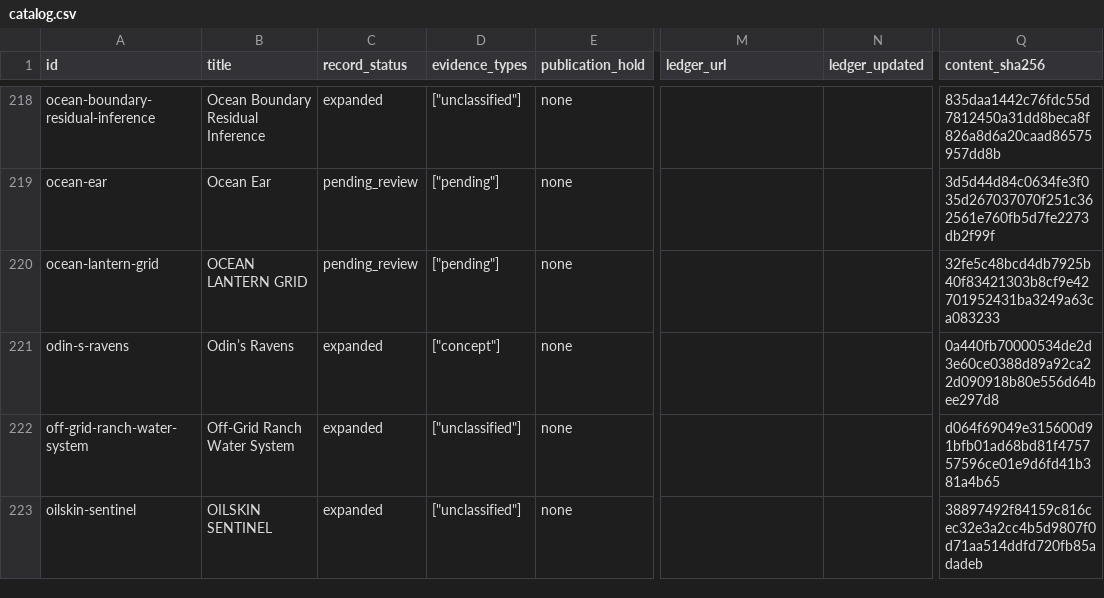
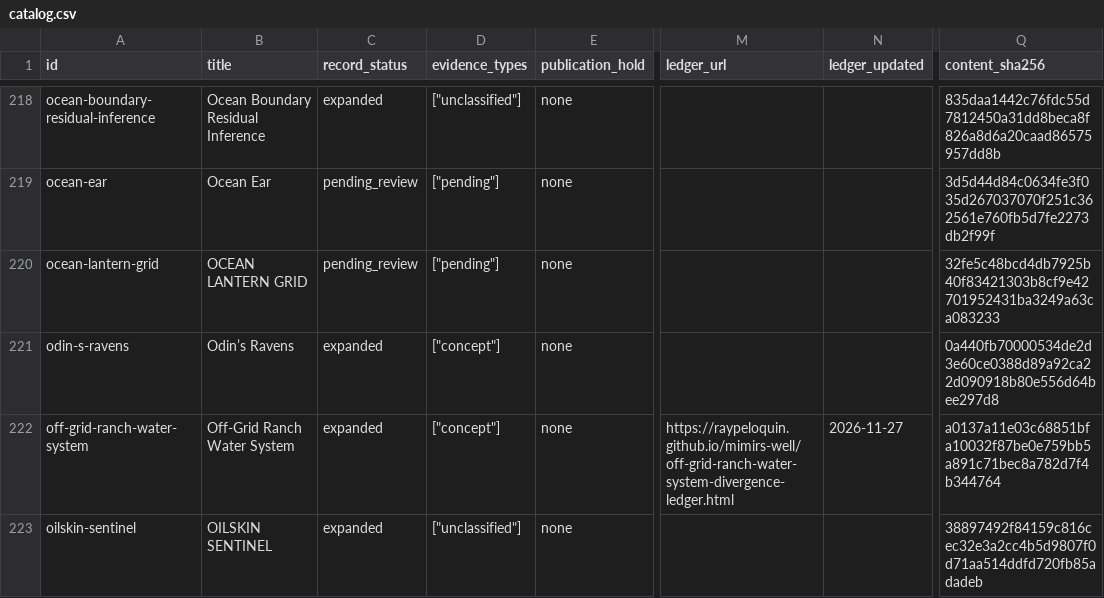
Before and after one commit to RayPeloquin/mimirs-well, a CSV file: catalog.csv, drawn as a sheet; only a part is shown, gaps mark what is left out; the diff covers the shown part only; the diff names each change by its address in the sheet, - before the commit and + after, or states it on an @@ line.

Commit message:
Add source-backed Divergence Ledger records 031 through 040 (#49)
Co-authored-by: Ray Peloquin <319553906+RayPeloquin@users.noreply.github.com>

```diff
--- a/catalog.csv
+++ b/catalog.csv
-D222 (evidence_types): ["unclassified"]
+D222 (evidence_types): ["concept"]
-M222 (ledger_url): (empty)
+M222 (ledger_url): https://raypeloquin.github.io/mimirs-well/off-grid-ranch-water-system-divergence-ledger.html
-N222 (ledger_updated): (empty)
+N222 (ledger_updated): 2026-11-27
-Q222 (content_sha256): d064f69049e315600d91bfb01ad68bd81f475757596ce01e9d6fd41b381a4b65
+Q222 (content_sha256): a0137a11e03c68851bfa10032f87be0e759bb5a891c71bec8a782d7f4b344764
```
Also changed, not shown: 35 edited cells elsewhere in this file, 34 other files.
